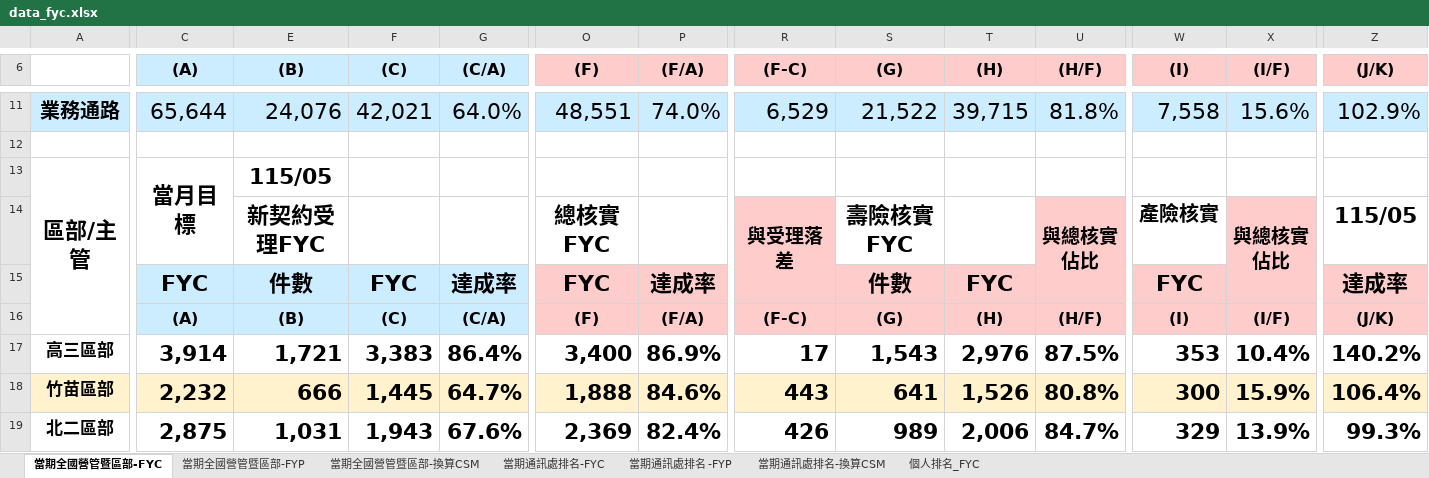
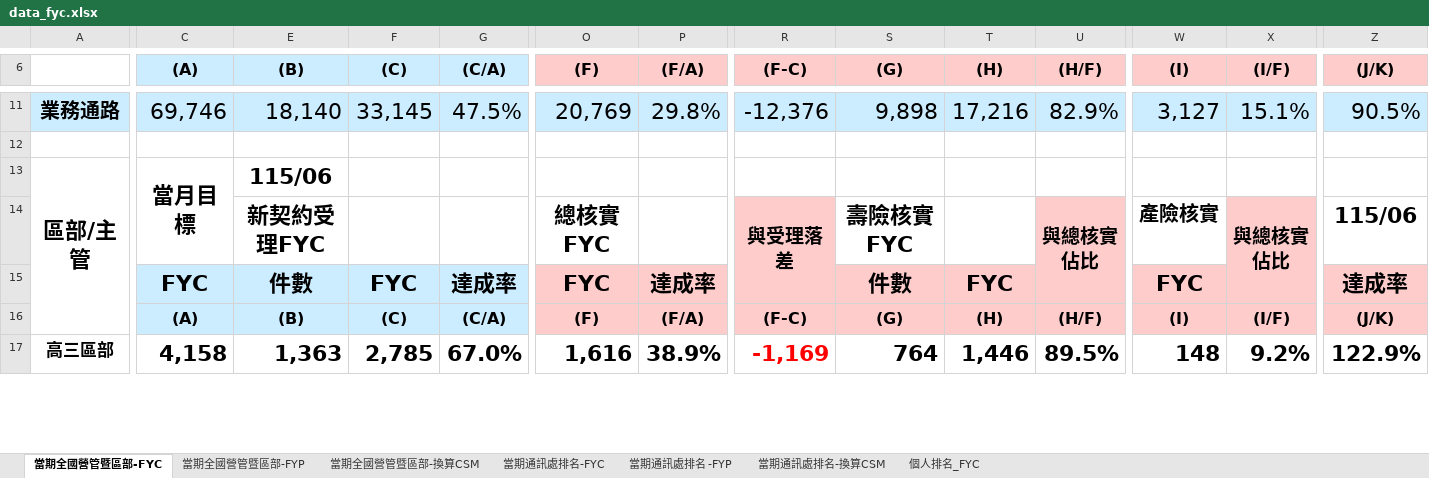
Before and after one commit to nehemiah1205/fubon-dashboard, an Excel workbook: data_fyc.xlsx, sheet 當期全國營管暨區部-FYC, drawn as a sheet; only a part is shown, gaps mark what is left out; values as stored, in another font and other column widths than the file's, no borders; charts and pictures and conditional formats not drawn; removed rows and columns are numbered as before the commit, all else as after; rows hold the shown columns only; the diff covers the shown part only; the diff names each change by its address in the sheet, - before the commit and + after, or states it on an @@ line.

```diff
--- a/data_fyc.xlsx (sheet 當期全國營管暨區部-FYC)
+++ b/data_fyc.xlsx (sheet 當期全國營管暨區部-FYC)
-C11 ((A)): 65,644
+C11 ((A)): 69,746
-E11 ((B)): 24,076
+E11 ((B)): 18,140
-F11 ((C)): 42,021
+F11 ((C)): 33,145
-G11 ((C/A)): 64.0%
+G11 ((C/A)): 47.5%
-O11 ((F)): 48,551
+O11 ((F)): 20,769
-P11 ((F/A)): 74.0%
+P11 ((F/A)): 29.8%
-R11 ((F-C)): 6,529
+R11 ((F-C)): -12,376
-S11 ((G)): 21,522
+S11 ((G)): 9,898
-T11 ((H)): 39,715
+T11 ((H)): 17,216
-U11 ((H/F)): 81.8%
+U11 ((H/F)): 82.9%
-W11 ((I)): 7,558
+W11 ((I)): 3,127
-X11 ((I/F)): 15.6%
+X11 ((I/F)): 15.1%
-Z11 ((J/K)): 102.9%
+Z11 ((J/K)): 90.5%
-E13 ((B)): 115/05
+E13 ((B)): 115/06
-Z14 ((J/K)): 115/05
+Z14 ((J/K)): 115/06
-C17 ((A)): 3,914
+C17 ((A)): 4,158
-E17 ((B)): 1,721
+E17 ((B)): 1,363
-F17 ((C)): 3,383
+F17 ((C)): 2,785
-G17 ((C/A)): 86.4%
+G17 ((C/A)): 67.0%
-O17 ((F)): 3,400
+O17 ((F)): 1,616
-P17 ((F/A)): 86.9%
+P17 ((F/A)): 38.9%
-R17 ((F-C)): 17
+R17 ((F-C)): -1,169
-R17 text colour: black
+R17 text colour: #FF0000
-S17 ((G)): 1,543
+S17 ((G)): 764
-T17 ((H)): 2,976
+T17 ((H)): 1,446
-U17 ((H/F)): 87.5%
+U17 ((H/F)): 89.5%
-W17 ((I)): 353
+W17 ((I)): 148
-X17 ((I/F)): 10.4%
+X17 ((I/F)): 9.2%
-Z17 ((J/K)): 140.2%
+Z17 ((J/K)): 122.9%
-row 18: 竹苗區部 | 2,232 | 666 | 1,445 | 64.7% | 1,888 | 84.6% | 443 | 641 | 1,526 | 80.8% | 300 | 15.9% | 106.4%
-row 19: 北二區部 | 2,875 | 1,031 | 1,943 | 67.6% | 2,369 | 82.4% | 426 | 989 | 2,006 | 84.7% | 329 | 13.9% | 99.3%
```
Also changed, not shown: 13 added rows, 11 removed rows, 177 edited cells and cell formats elsewhere in this sheet, sheet 個人排名_FYC, sheet 當期通訊處排名-FYC, sheet 當期通訊處排名-換算CSM, sheet 當期通訊處排名 -FYP, sheet 當期全國營管暨區部-換算CSM, sheet 當期全國營管暨區部-FYP, hidden cells, charts or pictures, data_kpi.xlsm.
